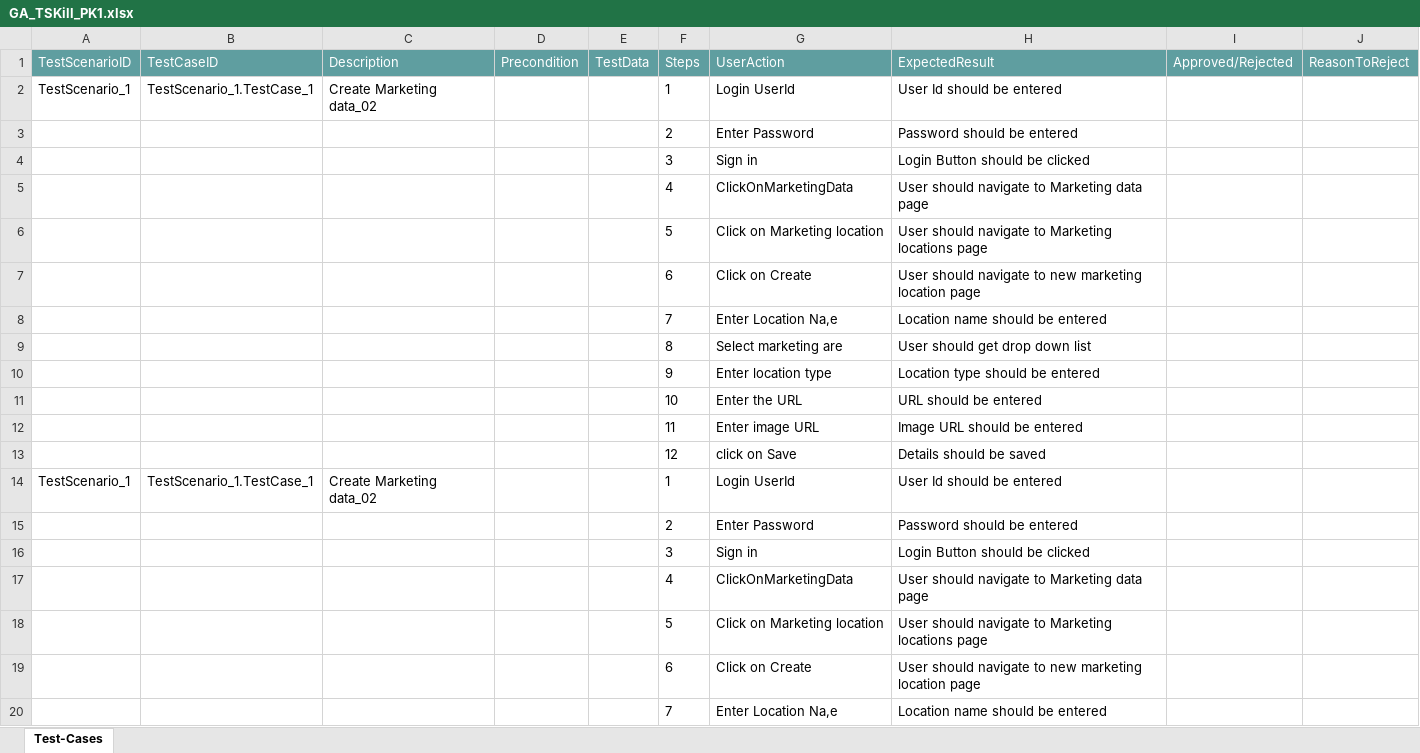
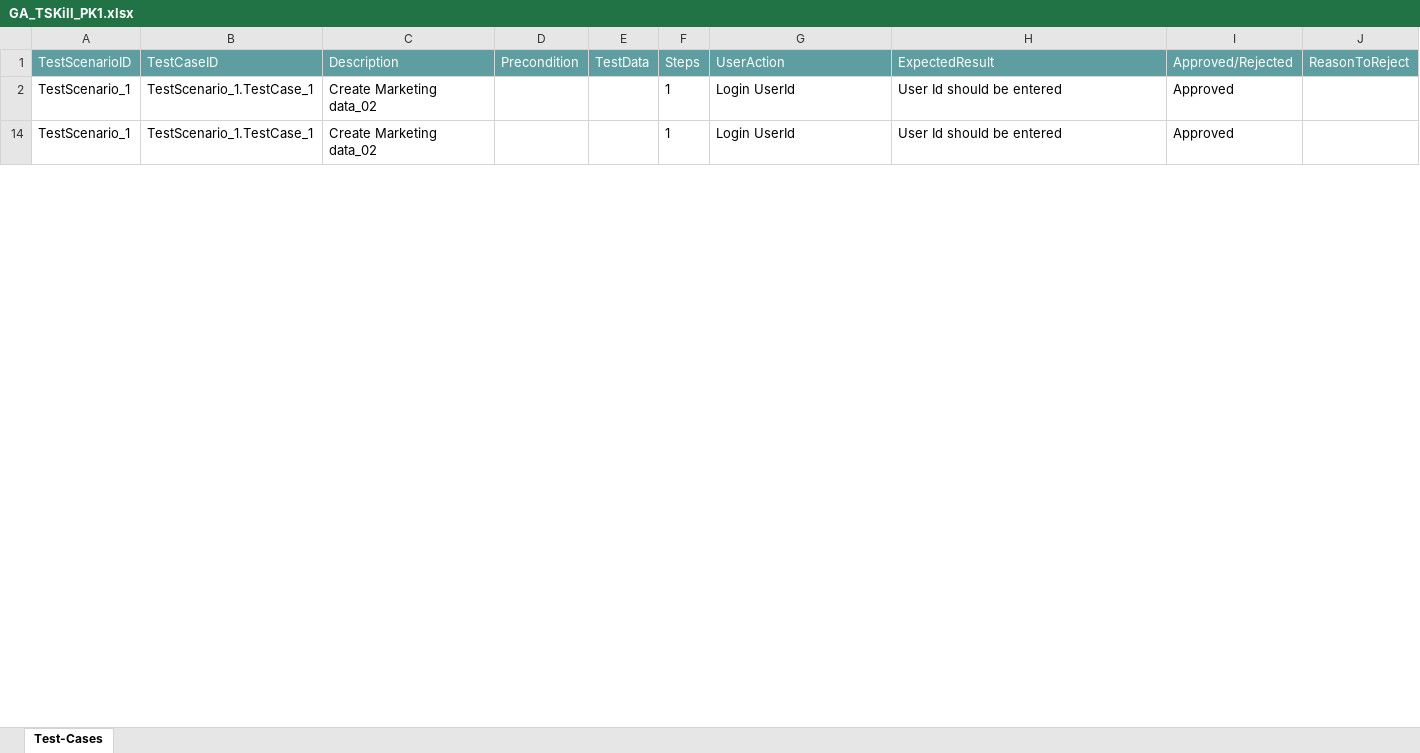
Before and after one commit to ShaikMohamedIrfan/DBZ, an Excel workbook: GA_TSKill_PK1.xlsx, sheet Test-Cases, drawn as a sheet; only a part is shown; values as stored, in another font and other column widths than the file's, no borders; table styles not drawn; the diff covers the shown part only; the diff names each change by its address in the sheet, - before the commit and + after, or states it on an @@ line.

Commit message:
Add files via upload

```diff
--- a/GA_TSKill_PK1.xlsx (sheet Test-Cases)
+++ b/GA_TSKill_PK1.xlsx (sheet Test-Cases)
-I2 (Approved/Rejected): (empty)
+I2 (Approved/Rejected): Approved
@@ row 3 hidden:  |  |  |  |  | 2 | Enter Password | Password should be entered @@
@@ row 4 hidden:  |  |  |  |  | 3 | Sign in | Login Button should be clicked @@
@@ row 5 hidden:  |  |  |  |  | 4 | ClickOnMarketingData | User should navigate to Marketing data page @@
@@ row 6 hidden:  |  |  |  |  | 5 | Click on Marketing location | User should navigate to Marketing locations page @@
@@ row 7 hidden:  |  |  |  |  | 6 | Click on Create | User should navigate to new marketing location page @@
@@ row 8 hidden:  |  |  |  |  | 7 | Enter Location Na,e | Location name should be entered @@
@@ row 9 hidden:  |  |  |  |  | 8 | Select marketing are | User should get drop down list @@
@@ row 10 hidden:  |  |  |  |  | 9 | Enter location type | Location type should be entered @@
@@ row 11 hidden:  |  |  |  |  | 10 | Enter the URL | URL should be entered @@
@@ row 12 hidden:  |  |  |  |  | 11 | Enter image URL | Image URL should be entered @@
@@ row 13 hidden:  |  |  |  |  | 12 | click on Save | Details should be saved @@
-I14 (Approved/Rejected): (empty)
+I14 (Approved/Rejected): Approved
@@ row 15 hidden:  |  |  |  |  | 2 | Enter Password | Password should be entered @@
@@ row 16 hidden:  |  |  |  |  | 3 | Sign in | Login Button should be clicked @@
@@ row 17 hidden:  |  |  |  |  | 4 | ClickOnMarketingData | User should navigate to Marketing data page @@
@@ row 18 hidden:  |  |  |  |  | 5 | Click on Marketing location | User should navigate to Marketing locations page @@
@@ row 19 hidden:  |  |  |  |  | 6 | Click on Create | User should navigate to new marketing location page @@
@@ row 20 hidden:  |  |  |  |  | 7 | Enter Location Na,e | Location name should be entered @@
```
Also changed, not shown: 33 hidden or unhidden rows and 3 edited cells elsewhere in this sheet.
